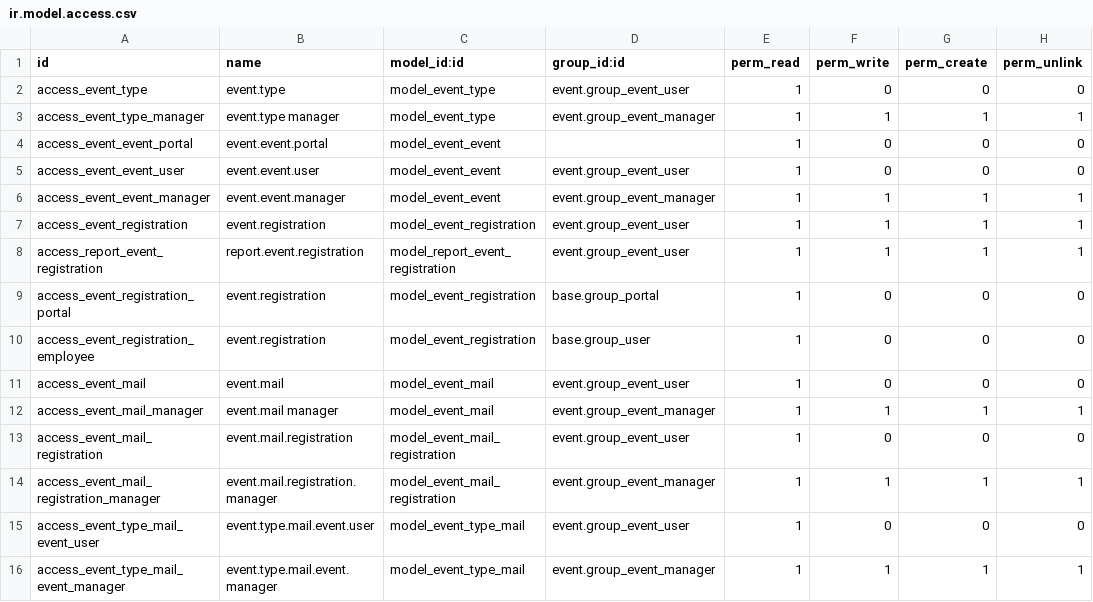
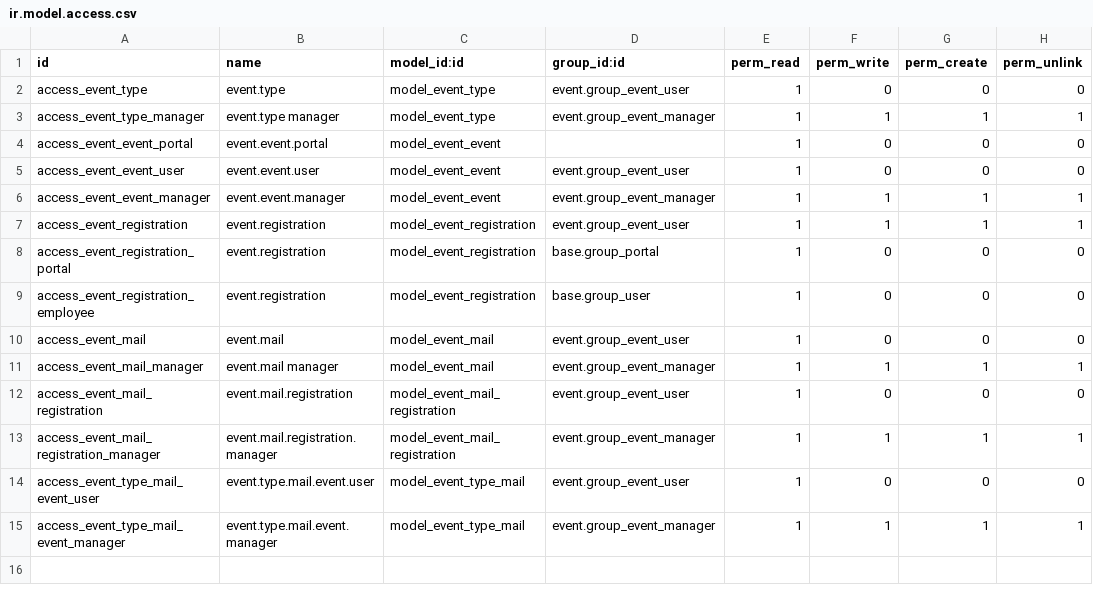
Before and after one commit to YoushaExT/odoo, a CSV file: addons/event/security/ir.model.access.csv, drawn as a sheet.

Commit message:
[FIX] event: remove access right to gone model

```diff
--- a/addons/event/security/ir.model.access.csv
+++ b/addons/event/security/ir.model.access.csv
@@ -7,3 +7,2 @@ access_event_event_manager,event.event.manager,model_event_event,event.group_eve
 access_event_registration,event.registration,model_event_registration,event.group_event_user,1,1,1,1
-access_report_event_registration,report.event.registration,model_report_event_registration,event.group_event_user,1,1,1,1
 access_event_registration_portal,event.registration,model_event_registration,base.group_portal,1,0,0,0
```
